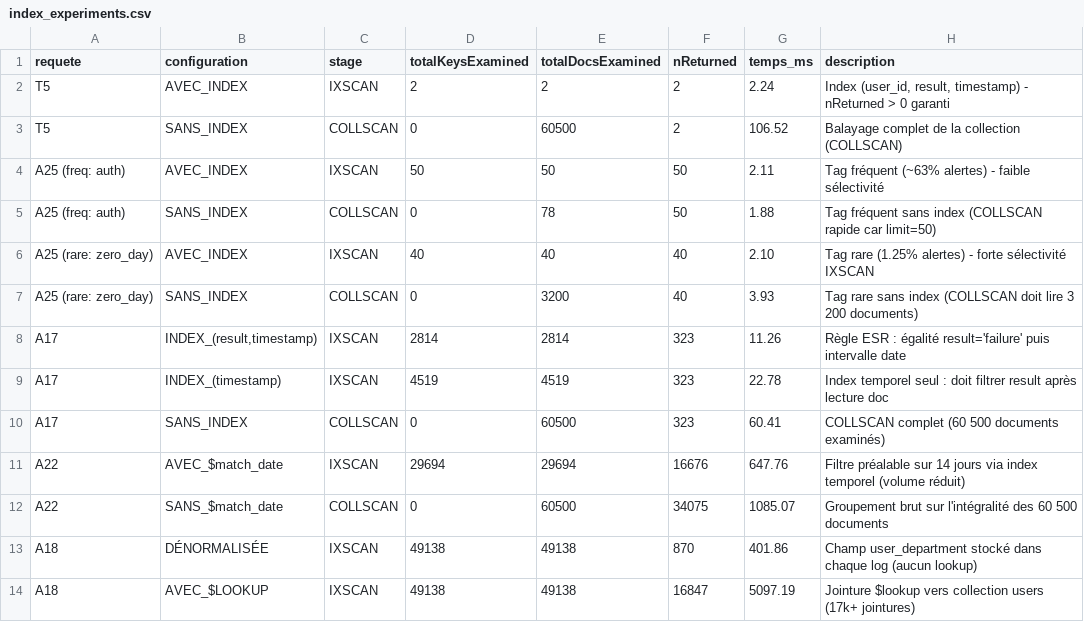
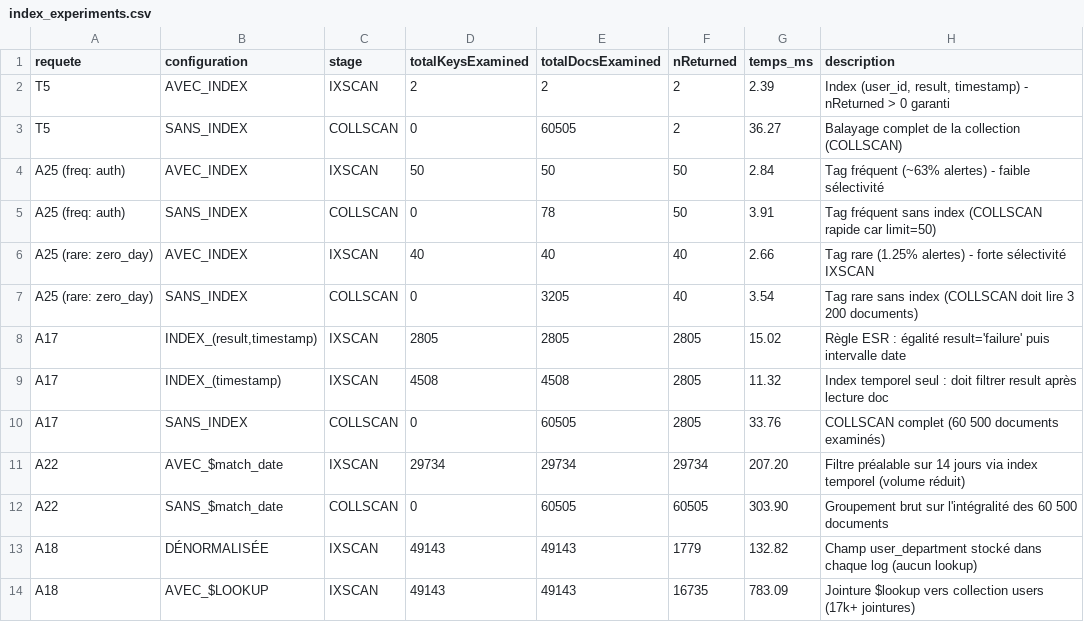
Before and after one commit to h-4mza/siem-mongo, a CSV file: results/index_experiments.csv, drawn as a sheet.

```diff
--- a/results/index_experiments.csv
+++ b/results/index_experiments.csv
@@ -1,14 +1,14 @@
 requete,configuration,stage,totalKeysExamined,totalDocsExamined,nReturned,temps_ms,description
-T5,AVEC_INDEX,IXSCAN,2,2,2,2.24,"Index (user_id, result, timestamp) - nReturned > 0 garanti"
-T5,SANS_INDEX,COLLSCAN,0,60500,2,106.52,Balayage complet de la collection (COLLSCAN)
-A25 (freq: auth),AVEC_INDEX,IXSCAN,50,50,50,2.11,Tag fréquent (~63% alertes) - faible sélectivité
-A25 (freq: auth),SANS_INDEX,COLLSCAN,0,78,50,1.88,Tag fréquent sans index (COLLSCAN rapide car limit=50)
-A25 (rare: zero_day),AVEC_INDEX,IXSCAN,40,40,40,2.10,Tag rare (1.25% alertes) - forte sélectivité IXSCAN
-A25 (rare: zero_day),SANS_INDEX,COLLSCAN,0,3200,40,3.93,Tag rare sans index (COLLSCAN doit lire 3 200 documents)
-A17,"INDEX_(result,timestamp)",IXSCAN,2814,2814,323,11.26,Règle ESR : égalité result='failure' puis intervalle date
-A17,INDEX_(timestamp),IXSCAN,4519,4519,323,22.78,Index temporel seul : doit filtrer result après lecture doc
-A17,SANS_INDEX,COLLSCAN,0,60500,323,60.41,COLLSCAN complet (60 500 documents examinés)
-A22,AVEC_$match_date,IXSCAN,29694,29694,16676,647.76,Filtre préalable sur 14 jours via index temporel (volume réduit)
-A22,SANS_$match_date,COLLSCAN,0,60500,34075,1085.07,Groupement brut sur l'intégralité des 60 500 documents
-A18,DÉNORMALISÉE,IXSCAN,49138,49138,870,401.86,Champ user_department stocké dans chaque log (aucun lookup)
-A18,AVEC_$LOOKUP,IXSCAN,49138,49138,16847,5097.19,Jointure $lookup vers collection users (17k+ jointures)
+T5,AVEC_INDEX,IXSCAN,2,2,2,2.39,"Index (user_id, result, timestamp) - nReturned > 0 garanti"
+T5,SANS_INDEX,COLLSCAN,0,60505,2,36.27,Balayage complet de la collection (COLLSCAN)
+A25 (freq: auth),AVEC_INDEX,IXSCAN,50,50,50,2.84,Tag fréquent (~63% alertes) - faible sélectivité
+A25 (freq: auth),SANS_INDEX,COLLSCAN,0,78,50,3.91,Tag fréquent sans index (COLLSCAN rapide car limit=50)
+A25 (rare: zero_day),AVEC_INDEX,IXSCAN,40,40,40,2.66,Tag rare (1.25% alertes) - forte sélectivité IXSCAN
+A25 (rare: zero_day),SANS_INDEX,COLLSCAN,0,3205,40,3.54,Tag rare sans index (COLLSCAN doit lire 3 200 documents)
+A17,"INDEX_(result,timestamp)",IXSCAN,2805,2805,2805,15.02,Règle ESR : égalité result='failure' puis intervalle date
+A17,INDEX_(timestamp),IXSCAN,4508,4508,2805,11.32,Index temporel seul : doit filtrer result après lecture doc
+A17,SANS_INDEX,COLLSCAN,0,60505,2805,33.76,COLLSCAN complet (60 500 documents examinés)
+A22,AVEC_$match_date,IXSCAN,29734,29734,29734,207.20,Filtre préalable sur 14 jours via index temporel (volume réduit)
+A22,SANS_$match_date,COLLSCAN,0,60505,60505,303.90,Groupement brut sur l'intégralité des 60 500 documents
+A18,DÉNORMALISÉE,IXSCAN,49143,49143,1779,132.82,Champ user_department stocké dans chaque log (aucun lookup)
+A18,AVEC_$LOOKUP,IXSCAN,49143,49143,16735,783.09,Jointure $lookup vers collection users (17k+ jointures)
```
Also changed, not shown: results/consistency_experiments.csv, results/timings.csv, 3 other files.
